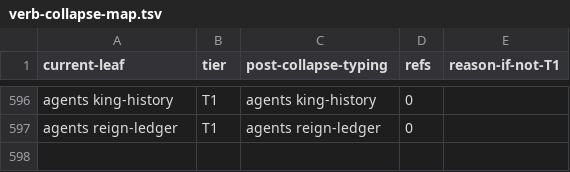
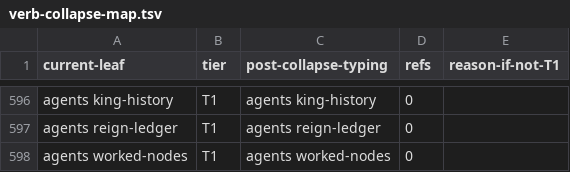
Before and after one commit to bllshttng/footnote, a TSV file: scripts/ci/verb-collapse-map.tsv, drawn as a sheet; only a part is shown, gaps mark what is left out; the diff names each change by its address in the sheet, - before the commit and + after, or states it on an @@ line.

Commit message:
test(agents): the collapse map learns the worked-nodes row
596 -> 597: the worked-nodes verb joined the registry in the PR that
ported the worked overlay to Rust.

```diff
--- a/scripts/ci/verb-collapse-map.tsv
+++ b/scripts/ci/verb-collapse-map.tsv
+row 598: agents worked-nodes | T1 | agents worked-nodes | 0
```
Also changed, not shown: 1 other file.
